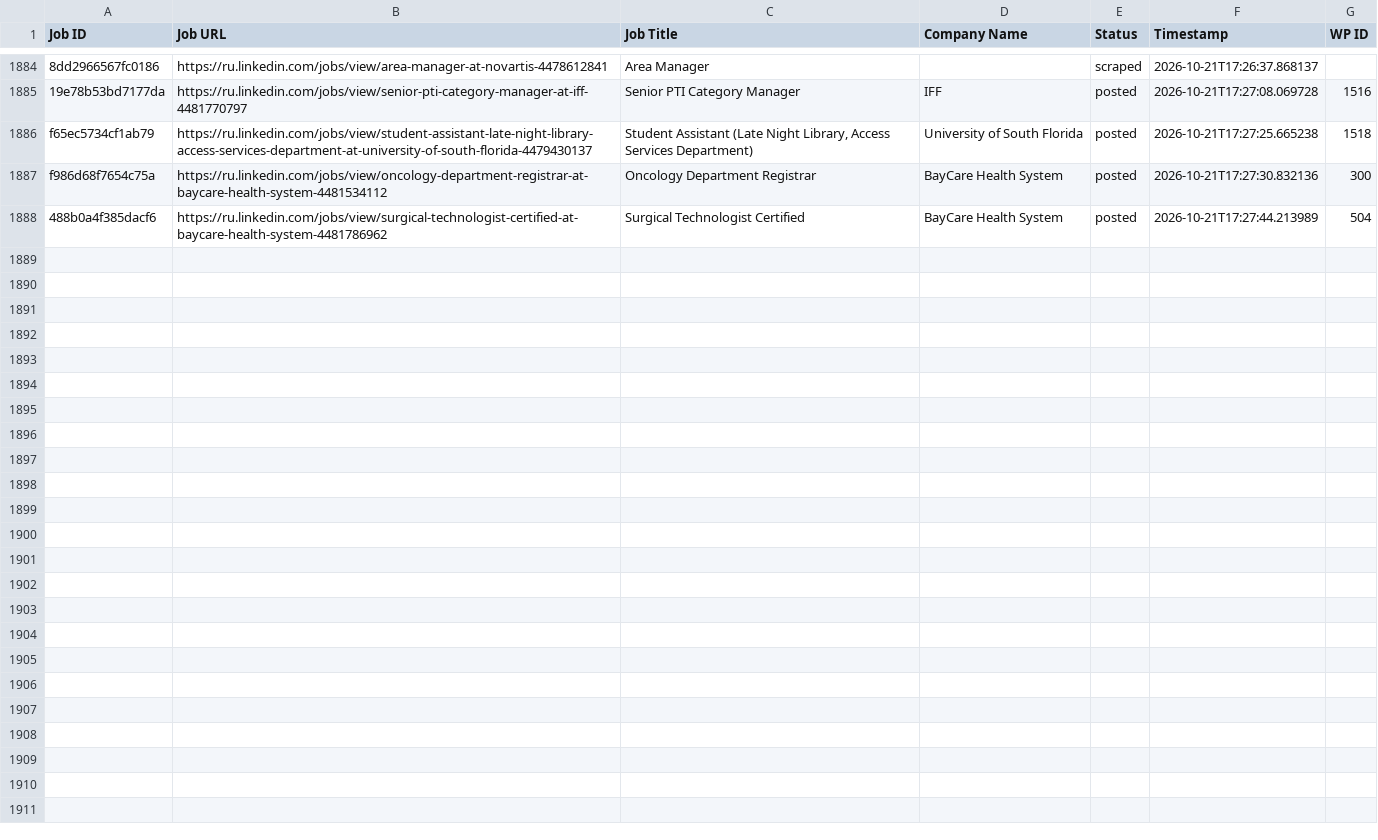
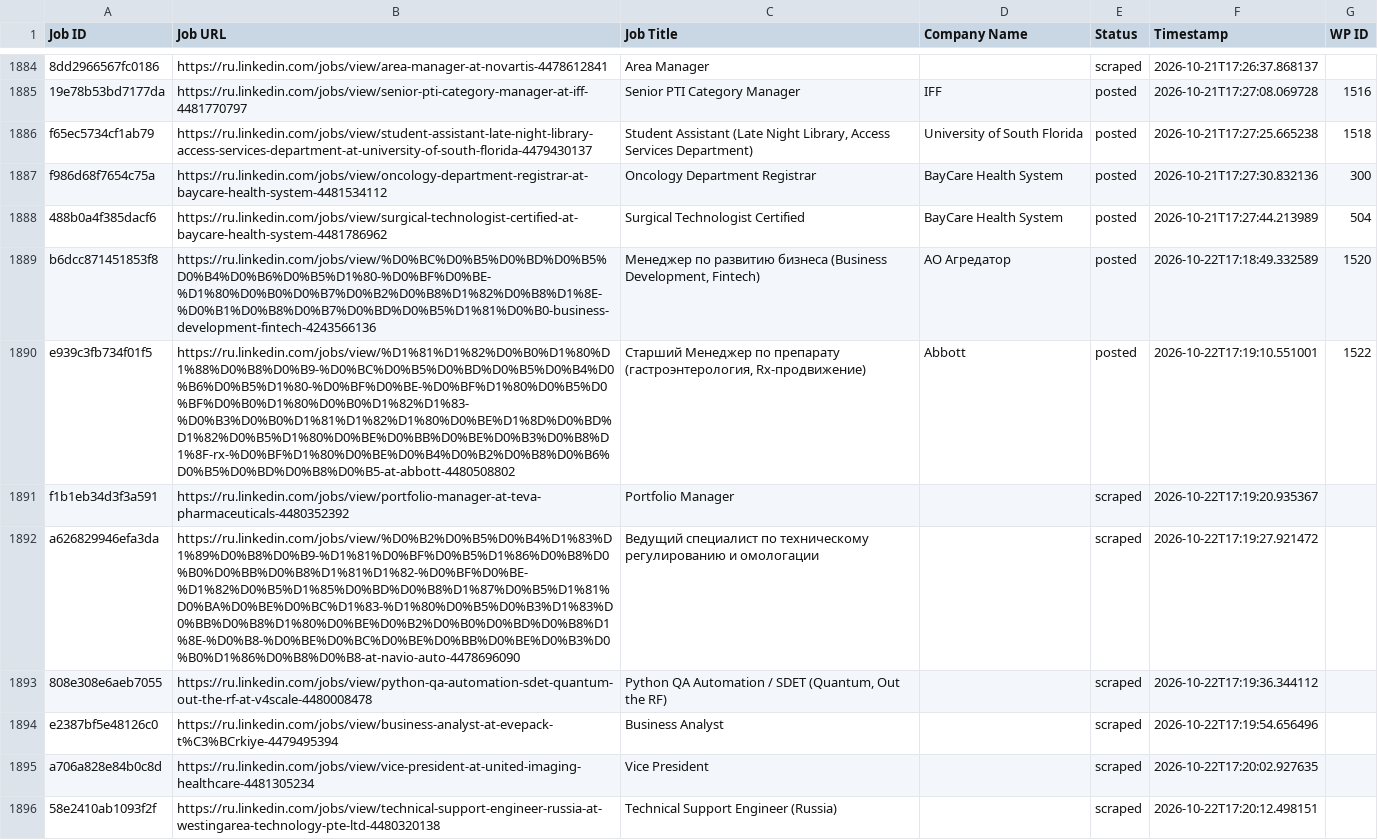
Before and after one commit to vindoky/ru, a CSV file: processed_jobs.csv, drawn as a sheet; only a part is shown, gaps mark what is left out; the diff covers the shown part only; the diff names each change by its address in the sheet, - before the commit and + after, or states it on an @@ line.

```diff
--- a/processed_jobs.csv
+++ b/processed_jobs.csv
+row 1889: b6dcc871451853f8 | https://ru.linkedin.com/jobs/view/%D0%BC%D0%B5%D0%BD%D0%B5%D0%B4%D0%B6%D0%B5%D1%80-%D0%BF%D0%BE-%D1%80%D0%B0%D0%B7%D0%B2%D0%B8%D1%82%D0%B8%D1%8E-%D0%B1%D0%B8%D0%B7%D0%BD%D0%B5%D1%81%D0%B0-business-development-fintech-4243566136 | Менеджер по развитию бизнеса (Business Development, Fintech) | АО Агредатор | posted | 2026-10-22T17:18:49.332589 | 1520
+row 1890: e939c3fb734f01f5 | https://ru.linkedin.com/jobs/view/%D1%81%D1%82%D0%B0%D1%80%D1%88%D0%B8%D0%B9-%D0%BC%D0%B5%D0%BD%D0%B5%D0%B4%D0%B6%D0%B5%D1%80-%D0%BF%D0%BE-%D0%BF%D1%80%D0%B5%D0%BF%D0%B0%D1%80%D0%B0%D1%82%D1%83-%D0%B3%D0%B0%D1%81%D1%82%D1%80%D0%BE%D1%8D%D0%BD%D1%82%D0%B5%D1%80%D0%BE%D0%BB%D0%BE%D0%B3%D0%B8%D1%8F-rx-%D0%BF%D1%80%D0%BE%D0%B4%D0%B2%D0%B8%D0%B6%D0%B5%D0%BD%D0%B8%D0%B5-at-abbott-4480508802 | Старший Менеджер по препарату (гастроэнтерология, Rx-продвижение) | Abbott | posted | 2026-10-22T17:19:10.551001 | 1522
+row 1891: f1b1eb34d3f3a591 | https://ru.linkedin.com/jobs/view/portfolio-manager-at-teva-pharmaceuticals-4480352392 | Portfolio Manager |  | scraped | 2026-10-22T17:19:20.935367
+row 1892: a626829946efa3da | https://ru.linkedin.com/jobs/view/%D0%B2%D0%B5%D0%B4%D1%83%D1%89%D0%B8%D0%B9-%D1%81%D0%BF%D0%B5%D1%86%D0%B8%D0%B0%D0%BB%D0%B8%D1%81%D1%82-%D0%BF%D0%BE-%D1%82%D0%B5%D1%85%D0%BD%D0%B8%D1%87%D0%B5%D1%81%D0%BA%D0%BE%D0%BC%D1%83-%D1%80%D0%B5%D0%B3%D1%83%D0%BB%D0%B8%D1%80%D0%BE%D0%B2%D0%B0%D0%BD%D0%B8%D1%8E-%D0%B8-%D0%BE%D0%BC%D0%BE%D0%BB%D0%BE%D0%B3%D0%B0%D1%86%D0%B8%D0%B8-at-navio-auto-4478696090 | Ведущий специалист по техническому регулированию и омологации |  | scraped | 2026-10-22T17:19:27.921472
+row 1893: 808e308e6aeb7055 | https://ru.linkedin.com/jobs/view/python-qa-automation-sdet-quantum-out-the-rf-at-v4scale-4480008478 | Python QA Automation / SDET (Quantum, Out the RF) |  | scraped | 2026-10-22T17:19:36.344112
+row 1894: e2387bf5e48126c0 | https://ru.linkedin.com/jobs/view/business-analyst-at-evepack-t%C3%BCrkiye-4479495394 | Business Analyst |  | scraped | 2026-10-22T17:19:54.656496
+row 1895: a706a828e84b0c8d | https://ru.linkedin.com/jobs/view/vice-president-at-united-imaging-healthcare-4481305234 | Vice President |  | scraped | 2026-10-22T17:20:02.927635
+row 1896: 58e2410ab1093f2f | https://ru.linkedin.com/jobs/view/technical-support-engineer-russia-at-westingarea-technology-pte-ltd-4480320138 | Technical Support Engineer (Russia) |  | scraped | 2026-10-22T17:20:12.498151
```
Also changed, not shown: 8 added rows elsewhere in this file.
